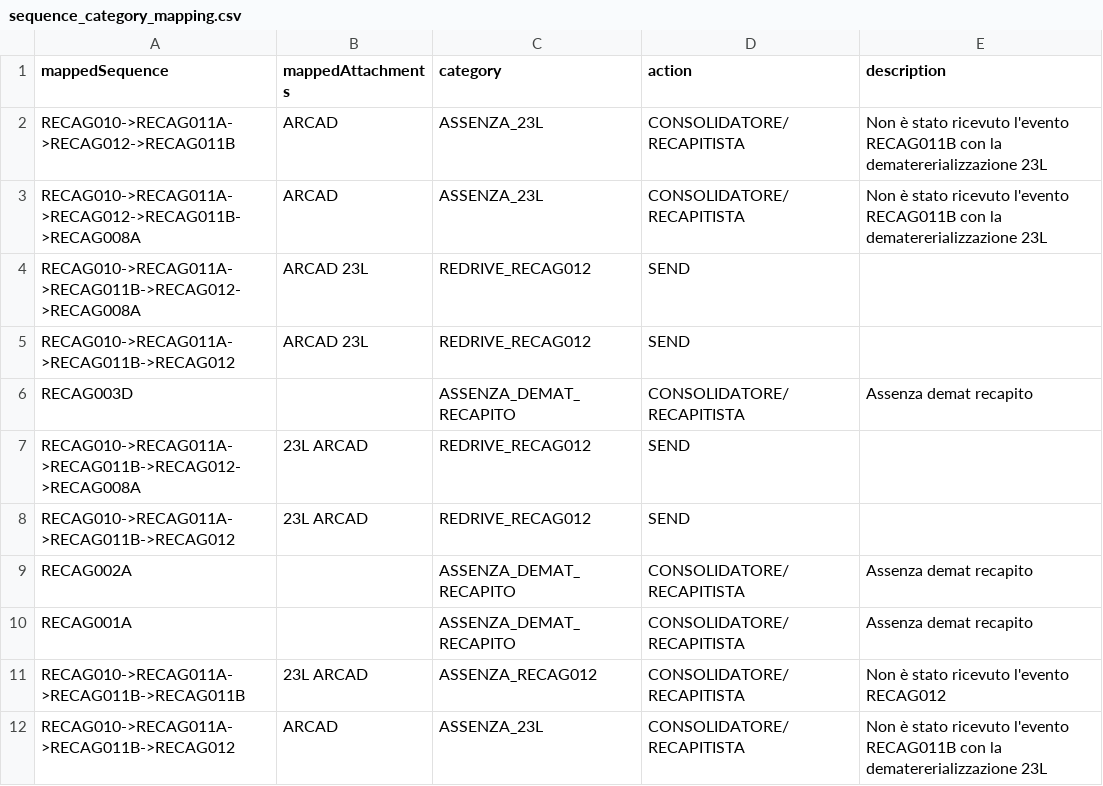
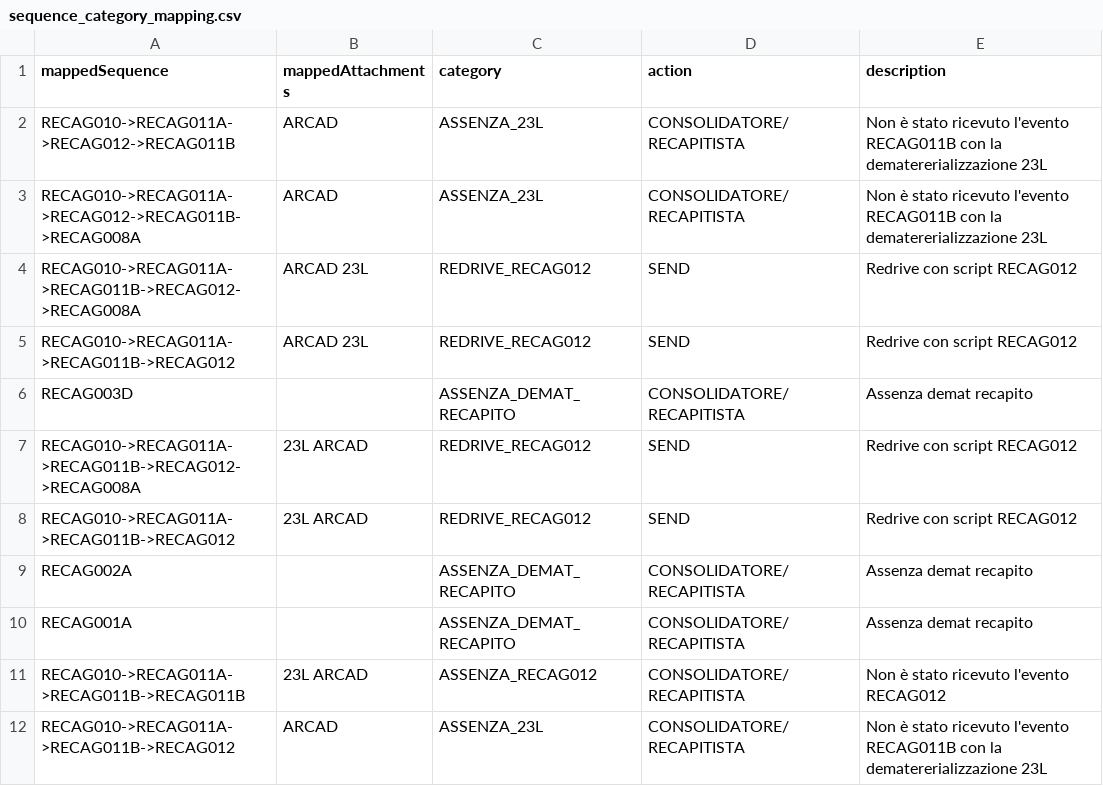
Before and after one commit to pagopa/pn-troubleshooting, a CSV file: bi_analog_analysis/src/resources/sequence_category_mapping.csv, drawn as a sheet; only a part is shown; the diff covers the shown part only.

Commit message:
feat: add postalization analysis

```diff
--- a/bi_analog_analysis/src/resources/sequence_category_mapping.csv
+++ b/bi_analog_analysis/src/resources/sequence_category_mapping.csv
@@ -3,7 +3,7 @@ RECAG010->RECAG011A->RECAG012->RECAG011B,ARCAD,ASSENZA_23L,CONSOLIDATORE/RECAPIT
 RECAG010->RECAG011A->RECAG012->RECAG011B->RECAG008A,ARCAD,ASSENZA_23L,CONSOLIDATORE/RECAPITISTA,Non è stato ricevuto l'evento RECAG011B con la dematererializzazione 23L
-RECAG010->RECAG011A->RECAG011B->RECAG012->RECAG008A,ARCAD 23L,REDRIVE_RECAG012,SEND,
-RECAG010->RECAG011A->RECAG011B->RECAG012,ARCAD 23L,REDRIVE_RECAG012,SEND,
+RECAG010->RECAG011A->RECAG011B->RECAG012->RECAG008A,ARCAD 23L,REDRIVE_RECAG012,SEND,Redrive con script RECAG012
+RECAG010->RECAG011A->RECAG011B->RECAG012,ARCAD 23L,REDRIVE_RECAG012,SEND,Redrive con script RECAG012
 RECAG003D,"",ASSENZA_DEMAT_RECAPITO,CONSOLIDATORE/RECAPITISTA,Assenza demat recapito
-RECAG010->RECAG011A->RECAG011B->RECAG012->RECAG008A,23L ARCAD,REDRIVE_RECAG012,SEND,
-RECAG010->RECAG011A->RECAG011B->RECAG012,23L ARCAD,REDRIVE_RECAG012,SEND,
+RECAG010->RECAG011A->RECAG011B->RECAG012->RECAG008A,23L ARCAD,REDRIVE_RECAG012,SEND,Redrive con script RECAG012
+RECAG010->RECAG011A->RECAG011B->RECAG012,23L ARCAD,REDRIVE_RECAG012,SEND,Redrive con script RECAG012
 RECAG002A,"",ASSENZA_DEMAT_RECAPITO,CONSOLIDATORE/RECAPITISTA,Assenza demat recapito
```
Also changed, not shown: 16 edited cells elsewhere in this file, 6 other files.
